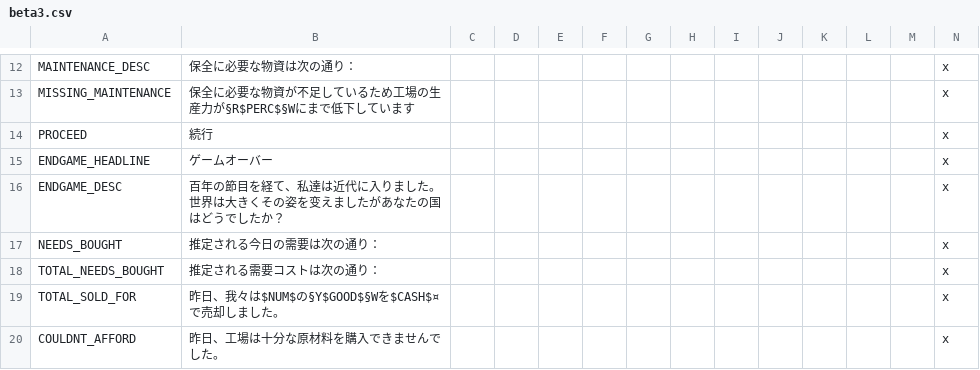
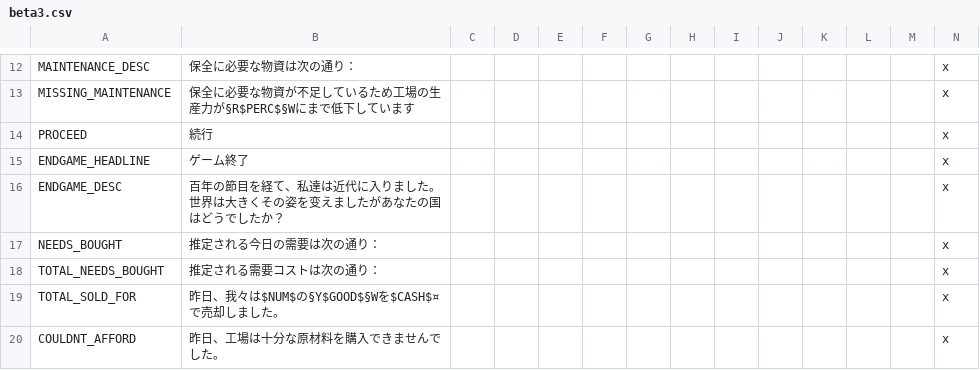
Before and after one commit to matanki-saito/VIC2JPModAppendixI, a CSV file: source/localisation/beta3.csv, drawn as a sheet; only a part is shown, gaps mark what is left out.

Commit message:
Save/Update files [ci skip]

```diff
--- a/source/localisation/beta3.csv
+++ b/source/localisation/beta3.csv
@@ -14,3 +14,3 @@ MISSING_MAINTENANCE;保全に必要な物資が不足しているため工場の
 PROCEED;続行;;;;;;;;;;;;x
-ENDGAME_HEADLINE;ゲームオーバー;;;;;;;;;;;;x
+ENDGAME_HEADLINE;ゲーム終了;;;;;;;;;;;;x
 ENDGAME_DESC;百年の節目を経て、私達は近代に入りました。世界は大きくその姿を变えましたがあなたの国はどうでしたか？;;;;;;;;;;;;x
```
